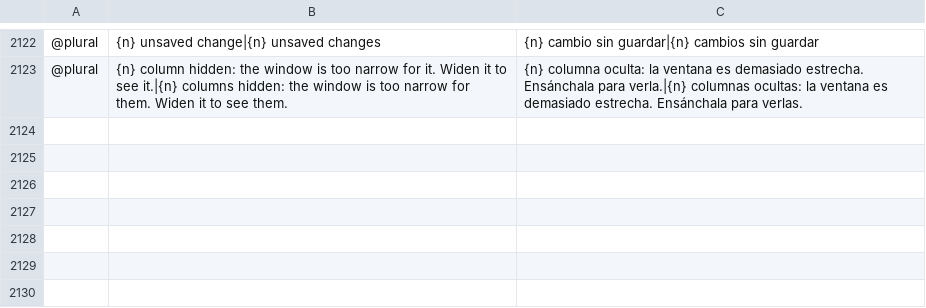
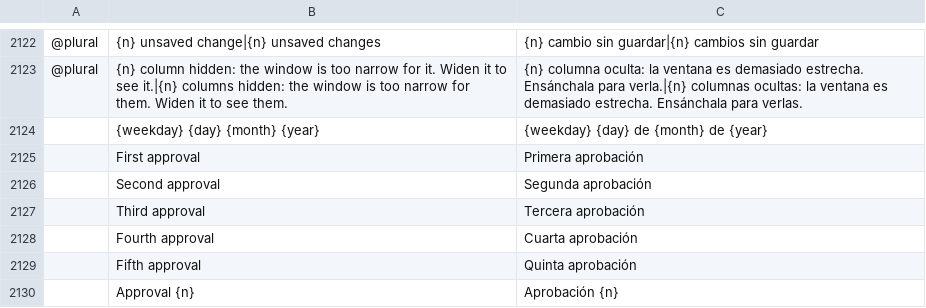
Before and after one commit to julien-langlois/gitlab-tracker, a TSV file: gitlab-tracker/i18n/es.tsv, drawn as a sheet; only a part is shown, gaps mark what is left out; the diff names each change by its address in the sheet, - before the commit and + after, or states it on an @@ line.

```diff
--- a/gitlab-tracker/i18n/es.tsv
+++ b/gitlab-tracker/i18n/es.tsv
+row 2124:  | {weekday} {day} {month} {year} | {weekday} {day} de {month} de {year}
+row 2125:  | First approval | Primera aprobación
+row 2126:  | Second approval | Segunda aprobación
+row 2127:  | Third approval | Tercera aprobación
+row 2128:  | Fourth approval | Cuarta aprobación
+row 2129:  | Fifth approval | Quinta aprobación
+row 2130:  | Approval {n} | Aprobación {n}
```
Also changed, not shown: gitlab-tracker/i18n/de.tsv, gitlab-tracker/i18n/fr.tsv, 11 other files.
